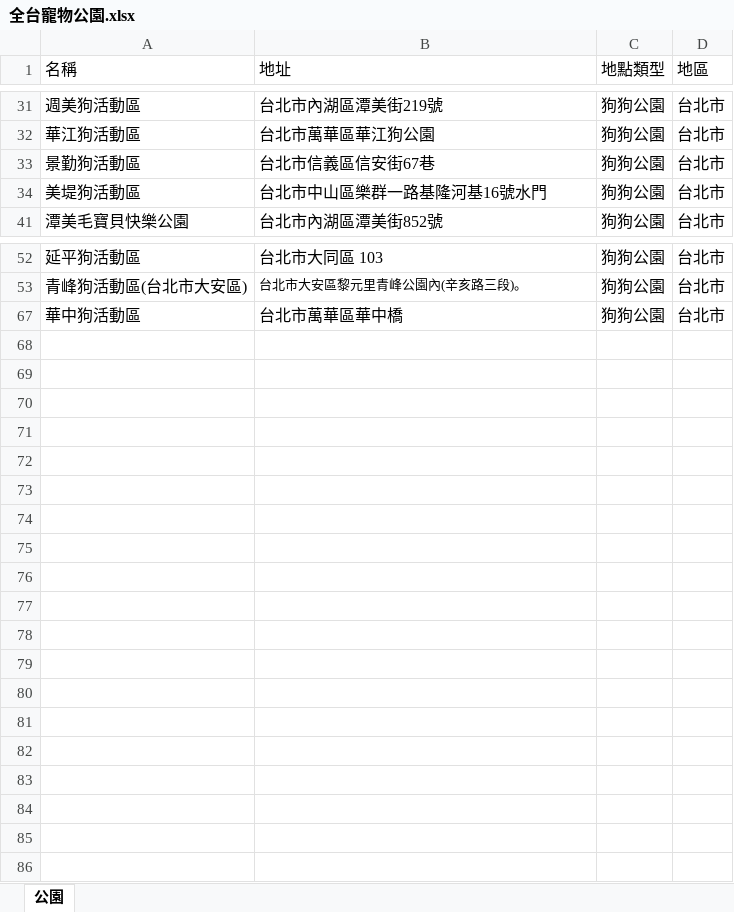
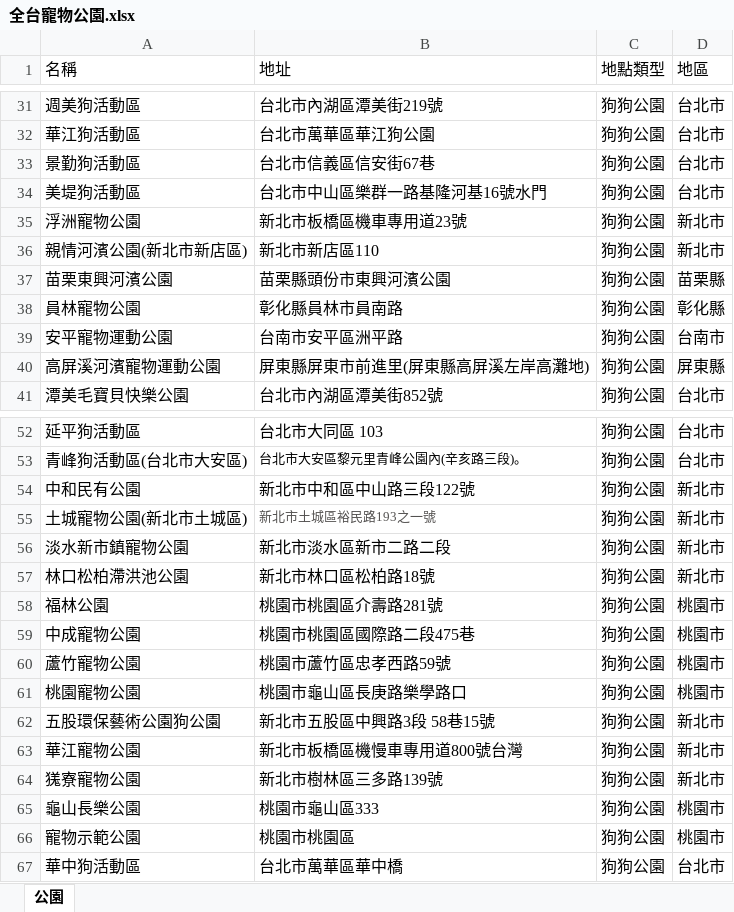
Before and after one commit to hongxu0218/114404ntub, an Excel workbook: 店家數據/整骨&公園/公園/全台寵物公園.xlsx, sheet 公園, drawn as a sheet; only a part is shown, gaps mark what is left out; values as stored, in another font and other column widths than the file's, no borders; the diff covers the shown part only; the diff names each change by its address in the sheet, - before the commit and + after, or states it on an @@ line.

```diff
--- a/店家數據/整骨&公園/公園/全台寵物公園.xlsx (sheet 公園)
+++ b/店家數據/整骨&公園/公園/全台寵物公園.xlsx (sheet 公園)
@@ row 35 unhidden: 浮洲寵物公園 | 新北市板橋區機車專用道23號 | 狗狗公園 | 新北市 @@
@@ row 36 unhidden: 親情河濱公園(新北市新店區) | 新北市新店區110 | 狗狗公園 | 新北市 @@
@@ row 37 unhidden: 苗栗東興河濱公園 | 苗栗縣頭份市東興河濱公園 | 狗狗公園 | 苗栗縣 @@
@@ row 38 unhidden: 員林寵物公園 | 彰化縣員林市員南路 | 狗狗公園 | 彰化縣 @@
@@ row 39 unhidden: 安平寵物運動公園 | 台南市安平區洲平路 | 狗狗公園 | 台南市 @@
@@ row 40 unhidden: 高屏溪河濱寵物運動公園 | 屏東縣屏東市前進里(屏東縣高屏溪左岸高灘地) | 狗狗公園 | 屏東縣 @@
@@ row 54 unhidden: 中和民有公園 | 新北市中和區中山路三段122號 | 狗狗公園 | 新北市 @@
@@ row 55 unhidden: 土城寵物公園(新北市土城區) | 新北市土城區裕民路193之一號 | 狗狗公園 | 新北市 @@
@@ row 56 unhidden: 淡水新市鎮寵物公園 | 新北市淡水區新市二路二段 | 狗狗公園 | 新北市 @@
@@ row 57 unhidden: 林口松柏滯洪池公園 | 新北市林口區松柏路18號 | 狗狗公園 | 新北市 @@
@@ row 58 unhidden: 福林公園 | 桃園市桃園區介壽路281號 | 狗狗公園 | 桃園市 @@
@@ row 59 unhidden: 中成寵物公園 | 桃園市桃園區國際路二段475巷 | 狗狗公園 | 桃園市 @@
@@ row 60 unhidden: 蘆竹寵物公園 | 桃園市蘆竹區忠孝西路59號 | 狗狗公園 | 桃園市 @@
@@ row 61 unhidden: 桃園寵物公園 | 桃園市龜山區長庚路樂學路口 | 狗狗公園 | 桃園市 @@
@@ row 62 unhidden: 五股環保藝術公園狗公園 | 新北市五股區中興路3段 58巷15號 | 狗狗公園 | 新北市 @@
@@ row 63 unhidden: 華江寵物公園 | 新北市板橋區機慢車專用道800號台灣 | 狗狗公園 | 新北市 @@
@@ row 64 unhidden: 獇寮寵物公園 | 新北市樹林區三多路139號 | 狗狗公園 | 新北市 @@
@@ row 65 unhidden: 龜山長樂公園 | 桃園市龜山區333 | 狗狗公園 | 桃園市 @@
@@ row 66 unhidden: 寵物示範公園 | 桃園市桃園區 | 狗狗公園 | 桃園市 @@
```
Also changed, not shown: 26 hidden or unhidden rows elsewhere in this sheet.
